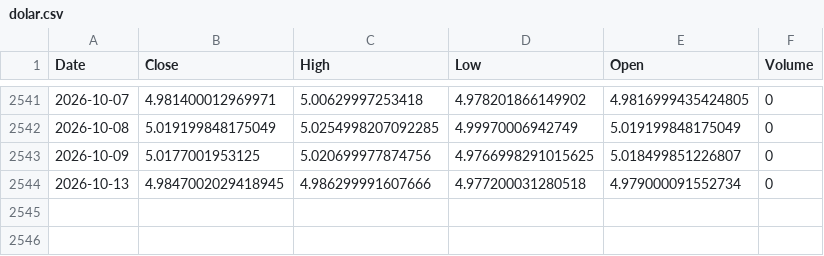
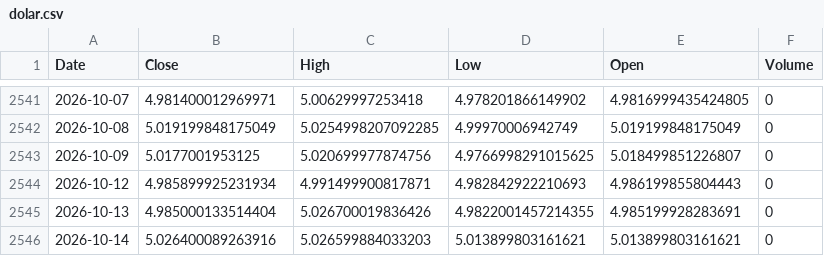
Before and after one commit to leponodobrasil/cotacao-dolar, a CSV file: dolar.csv, drawn as a sheet; only a part is shown, gaps mark what is left out.

```diff
--- a/dolar.csv
+++ b/dolar.csv
@@ -2543,2 +2543,4 @@ Date,Close,High,Low,Open,Volume
 2026-10-09,5.0177001953125,5.020699977874756,4.9766998291015625,5.018499851226807,0
-2026-10-13,4.9847002029418945,4.986299991607666,4.977200031280518,4.979000091552734,0
+2026-10-12,4.985899925231934,4.991499900817871,4.982842922210693,4.986199855804443,0
+2026-10-13,4.985000133514404,5.026700019836426,4.9822001457214355,4.985199928283691,0
+2026-10-14,5.026400089263916,5.026599884033203,5.013899803161621,5.013899803161621,0
```
